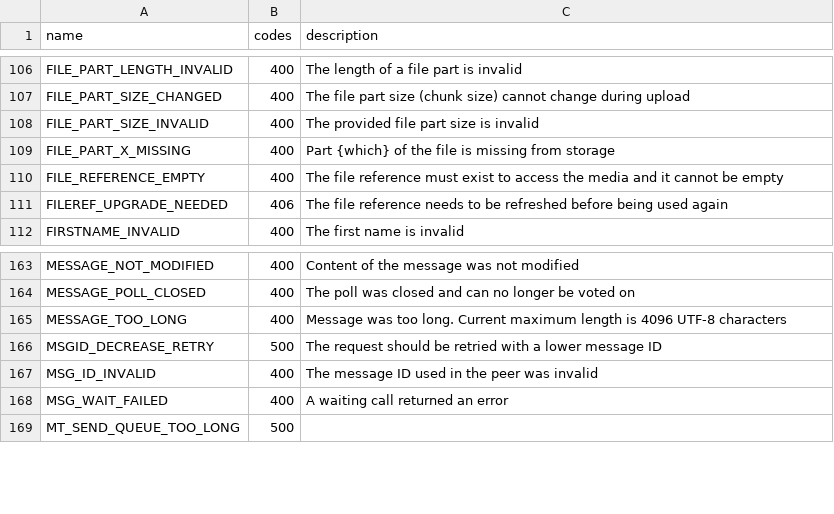
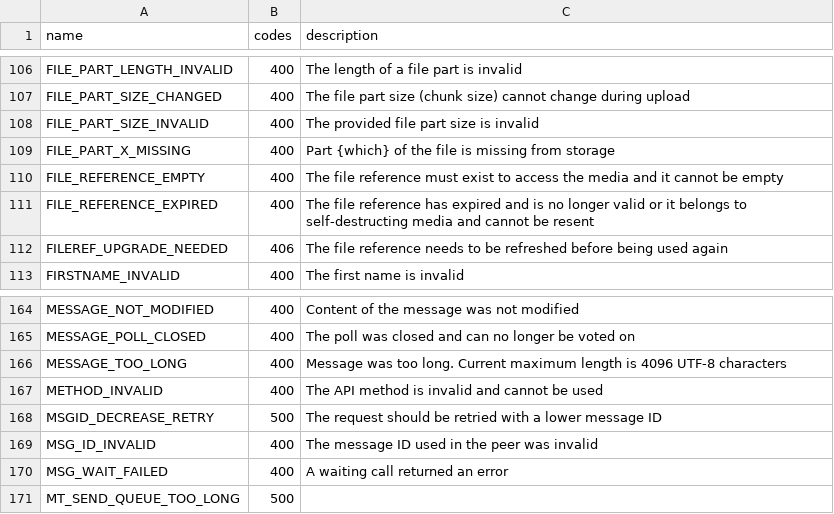
Before and after one commit to LonamiWebs/Telethon, a CSV file: telethon_generator/data/errors.csv, drawn as a sheet; only a part is shown, gaps mark what is left out.

Commit message:
Update documentation with new errors and further clarifications

```diff
--- a/telethon_generator/data/errors.csv
+++ b/telethon_generator/data/errors.csv
@@ -110,2 +110,3 @@ FILE_PART_X_MISSING,400,Part {which} of the file is missing from storage
 FILE_REFERENCE_EMPTY,400,The file reference must exist to access the media and it cannot be empty
+FILE_REFERENCE_EXPIRED,400,The file reference has expired and is no longer valid or it belongs to self-destructing media and cannot be resent
 FILEREF_UPGRADE_NEEDED,406,The file reference needs to be refreshed before being used again
@@ -165,2 +166,3 @@ MESSAGE_POLL_CLOSED,400,The poll was closed and can no longer be voted on
 MESSAGE_TOO_LONG,400,Message was too long. Current maximum length is 4096 UTF-8 characters
+METHOD_INVALID,400,The API method is invalid and cannot be used
 MSGID_DECREASE_RETRY,500,The request should be retried with a lower message ID
```
Also changed, not shown: telethon_generator/data/methods.csv, 2 other files.
